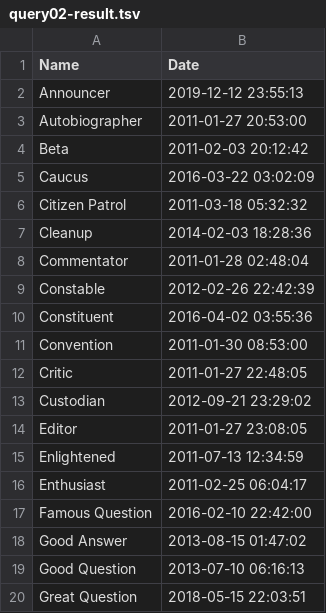
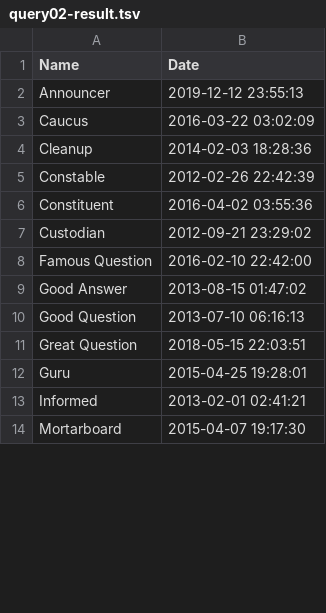
Before and after one commit to sean-chester/relational-databases, a TSV file: sql/query02-result.tsv, drawn as a sheet; only a part is shown; the shorter side is filled out with more unchanged rows; the diff covers the shown part only.

```diff
--- a/sql/query02-result.tsv
+++ b/sql/query02-result.tsv
@@ -2,16 +2,7 @@ Name	Date
 Announcer	2019-12-12 23:55:13
-Autobiographer	2011-01-27 20:53:00
-Beta	2011-02-03 20:12:42
 Caucus	2016-03-22 03:02:09
-Citizen Patrol	2011-03-18 05:32:32
 Cleanup	2014-02-03 18:28:36
-Commentator	2011-01-28 02:48:04
 Constable	2012-02-26 22:42:39
 Constituent	2016-04-02 03:55:36
-Convention	2011-01-30 08:53:00
-Critic	2011-01-27 22:48:05
 Custodian	2012-09-21 23:29:02
-Editor	2011-01-27 23:08:05
-Enlightened	2011-07-13 12:34:59
-Enthusiast	2011-02-25 06:04:17
 Famous Question	2016-02-10 22:42:00
```
Also changed, not shown: 9 removed rows and 3 edited cells elsewhere in this file.
